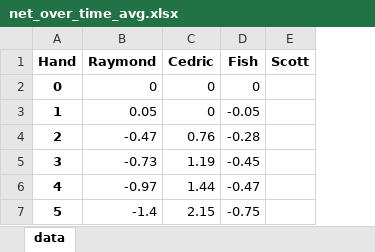
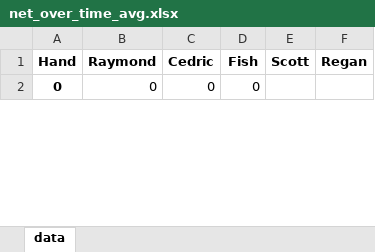
Before and after one commit to ibnerd007/Poker-Stats, an Excel workbook: Outputs/net_over_time_avg.xlsx, sheet data, drawn as a sheet; only a part is shown; values as stored, in another font and other column widths than the file's, no borders; charts and pictures not drawn; removed rows and columns are numbered as before the commit, all else as after; the diff covers the shown part only; the diff names each change by its address in the sheet, - before the commit and + after, or states it on an @@ line.

```diff
--- a/Outputs/net_over_time_avg.xlsx (sheet data)
+++ b/Outputs/net_over_time_avg.xlsx (sheet data)
+column F (Regan), empty
-row 3: 1 | 0.05 | 0 | -0.05
-row 4: 2 | -0.47 | 0.76 | -0.28
-row 5: 3 | -0.73 | 1.19 | -0.45
-row 6: 4 | -0.97 | 1.44 | -0.47
-row 7: 5 | -1.4 | 2.15 | -0.75
```
Also changed, not shown: other rows of this sheet, charts or pictures, Outputs/bankrolls.xlsx, Outputs/net_over_time_raw.xlsx, 13 other files.
